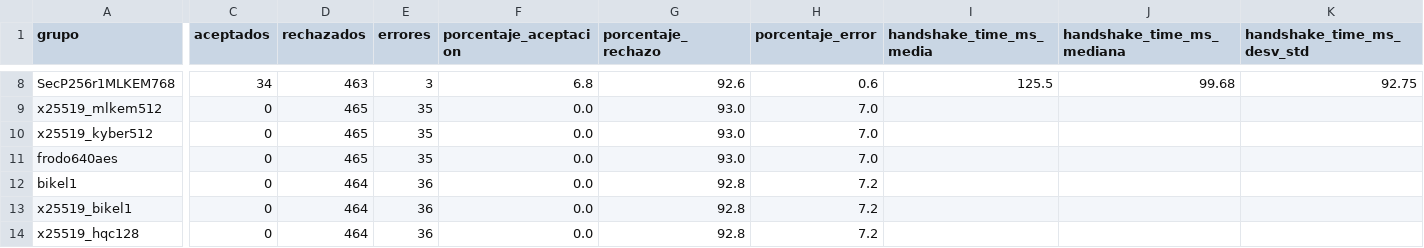
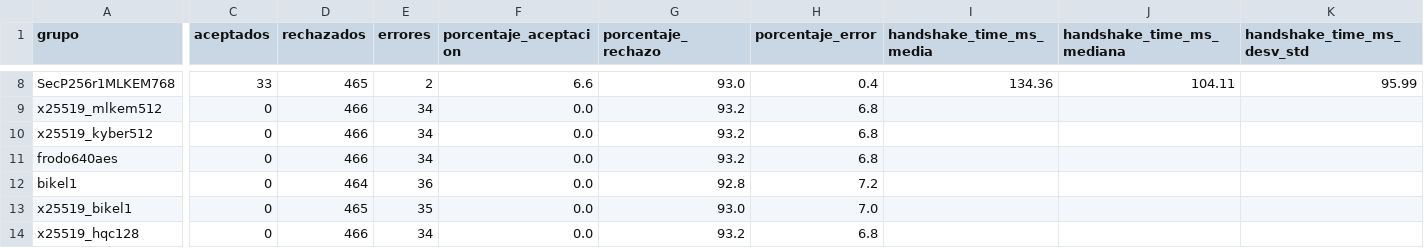
Before and after one commit to DiegoSanRoman/TFG-PQC, a CSV file: resultados/resumen_por_grupo.csv, drawn as a sheet; only a part is shown, gaps mark what is left out; the diff covers the shown part only; the diff names each change by its address in the sheet, - before the commit and + after, or states it on an @@ line.

```diff
--- a/resultados/resumen_por_grupo.csv
+++ b/resultados/resumen_por_grupo.csv
-C8 (aceptados): 34
+C8 (aceptados): 33
-D8 (rechazados): 463
+D8 (rechazados): 465
-E8 (errores): 3
+E8 (errores): 2
-F8 (porcentaje_aceptacion): 6.8
+F8 (porcentaje_aceptacion): 6.6
-G8 (porcentaje_rechazo): 92.6
+G8 (porcentaje_rechazo): 93.0
-H8 (porcentaje_error): 0.6
+H8 (porcentaje_error): 0.4
-I8 (handshake_time_ms_media): 125.5
+I8 (handshake_time_ms_media): 134.36
-J8 (handshake_time_ms_mediana): 99.68
+J8 (handshake_time_ms_mediana): 104.11
-K8 (handshake_time_ms_desv_std): 92.75
+K8 (handshake_time_ms_desv_std): 95.99
-D9:D11 (rechazados): 465
+D9:D11 (rechazados): 466
-E9:E11 (errores): 35
+E9:E11 (errores): 34
-G9:G11 (porcentaje_rechazo): 93.0
+G9:G11 (porcentaje_rechazo): 93.2
-H9:H11 (porcentaje_error): 7.0
+H9:H11 (porcentaje_error): 6.8
-D13 (rechazados): 464
+D13 (rechazados): 465
-E13 (errores): 36
+E13 (errores): 35
-G13 (porcentaje_rechazo): 92.8
+G13 (porcentaje_rechazo): 93.0
-H13 (porcentaje_error): 7.2
+H13 (porcentaje_error): 7.0
-D14 (rechazados): 464
+D14 (rechazados): 466
-E14 (errores): 36
+E14 (errores): 34
-G14 (porcentaje_rechazo): 92.8
+G14 (porcentaje_rechazo): 93.2
-H14 (porcentaje_error): 7.2
+H14 (porcentaje_error): 6.8
```
Also changed, not shown: 119 edited cells elsewhere in this file, 6 other files.
